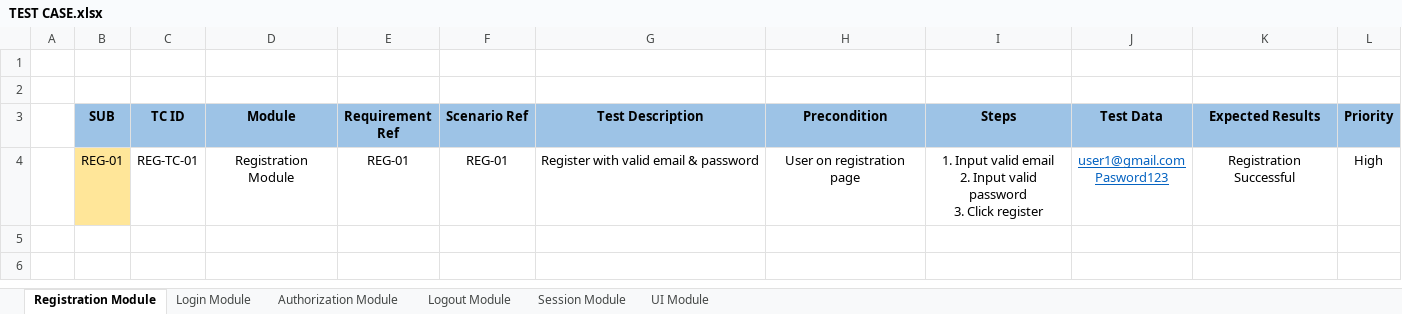
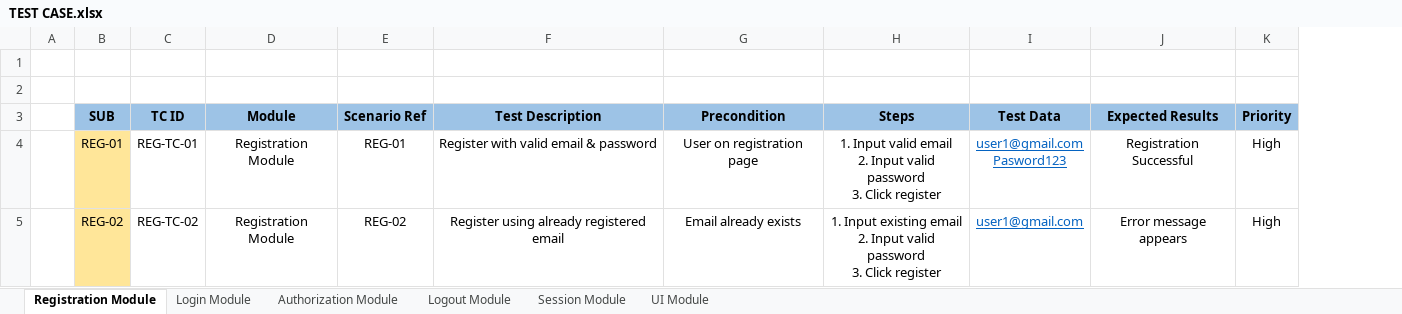
Before and after one commit to SyaifAK/Worpdress-Blog-Manual-Testing, an Excel workbook: documentation/TEST CASE.xlsx, sheet Registration Module, drawn as a sheet; values as stored, in another font and other column widths than the file's, no borders; removed rows and columns are numbered as before the commit, all else as after; ↵ is a line break in a cell; the diff names each change by its address in the sheet, - before the commit and + after, or states it on an @@ line.

Commit message:
push test case registrasi 2

```diff
--- a/documentation/TEST CASE.xlsx (sheet Registration Module)
+++ b/documentation/TEST CASE.xlsx (sheet Registration Module)
-column E (Requirement Ref), row 4: REG-01
+row 5:  | REG-02 | REG-TC-02 | Registration Module | REG-02 | Register using already registered email | Email already exists | 1. Input existing email ↵ 2. Input valid password ↵ 3. Click register | user1@gmail.com | Error message appears | High
```
